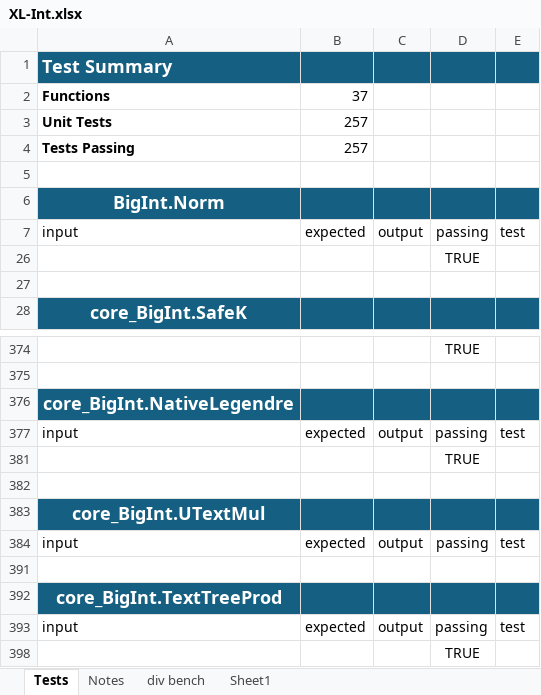
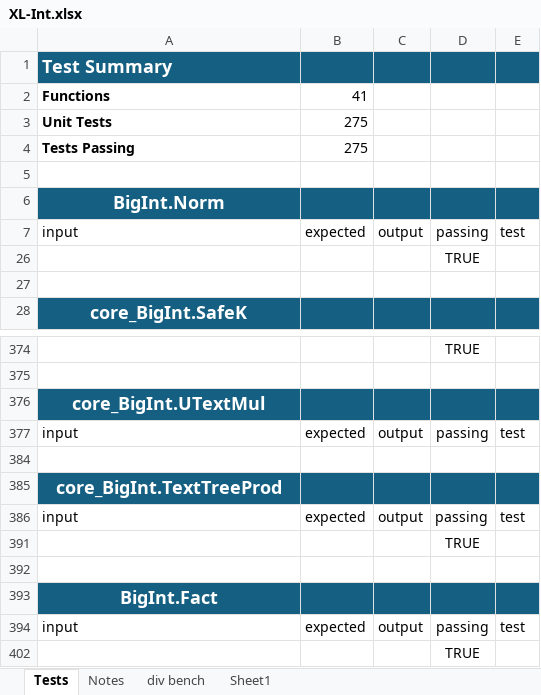
Before and after one commit to Foolminate/Excel-BigInt, an Excel workbook: XL-Int.xlsx, sheet Tests, drawn as a sheet; only a part is shown, gaps mark what is left out; the shorter side is filled out with more unchanged rows; values as stored, in another font and other column widths than the file's, no borders; conditional formats and table styles not drawn; removed rows and columns are numbered as before the commit, all else as after; the diff covers the shown part only; the diff names each change by its address in the sheet, - before the commit and + after, or states it on an @@ line.

```diff
--- a/XL-Int.xlsx (sheet Tests)
+++ b/XL-Int.xlsx (sheet Tests)
-B2: 37
+B2: 41
-B3:B4: 257
+B3:B4: 275
-row 376: core_BigInt.NativeLegendre
@@ row 377 moved to row 405: input @@
@@ row 381 moved to row 324: TRUE @@
-row 382: (empty)
```
Also changed, not shown: 23 added rows elsewhere in this sheet, hidden cells, 1 other file.
